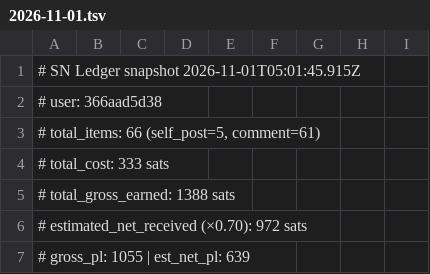
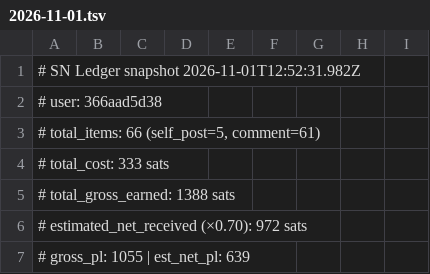
Before and after one commit to JuanPabloUAO/sn-monetization-runtime, a TSV file: data/ledger/2026-11-01.tsv, drawn as a sheet; only a part is shown.

```diff
--- a/data/ledger/2026-11-01.tsv
+++ b/data/ledger/2026-11-01.tsv
@@ -1,2 +1,2 @@
-# SN Ledger snapshot 2026-11-01T05:01:45.915Z
+# SN Ledger snapshot 2026-11-01T12:52:31.982Z
 # user: 366aad5d38
```
Also changed, not shown: data/ledger/balance_history.tsv, data/ledger/earnings_log.tsv, 1 other file.
